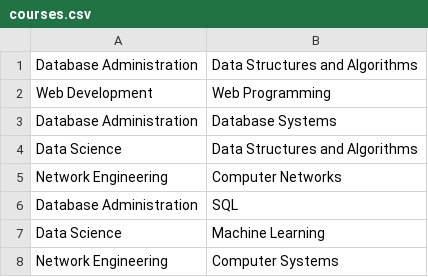
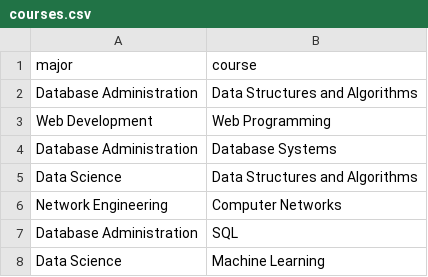
Before and after one commit to astonef/Freecode-Learn-SQL-by-Building-a-Student-Database, a CSV file: courses.csv, drawn as a sheet; only a part is shown; the shorter side is filled out with more unchanged rows; the diff names each change by its address in the sheet, - before the commit and + after, or states it on an @@ line.

```diff
--- a/courses.csv
+++ b/courses.csv
+row 1: major | course
```
Also changed, not shown: 1 other file.
